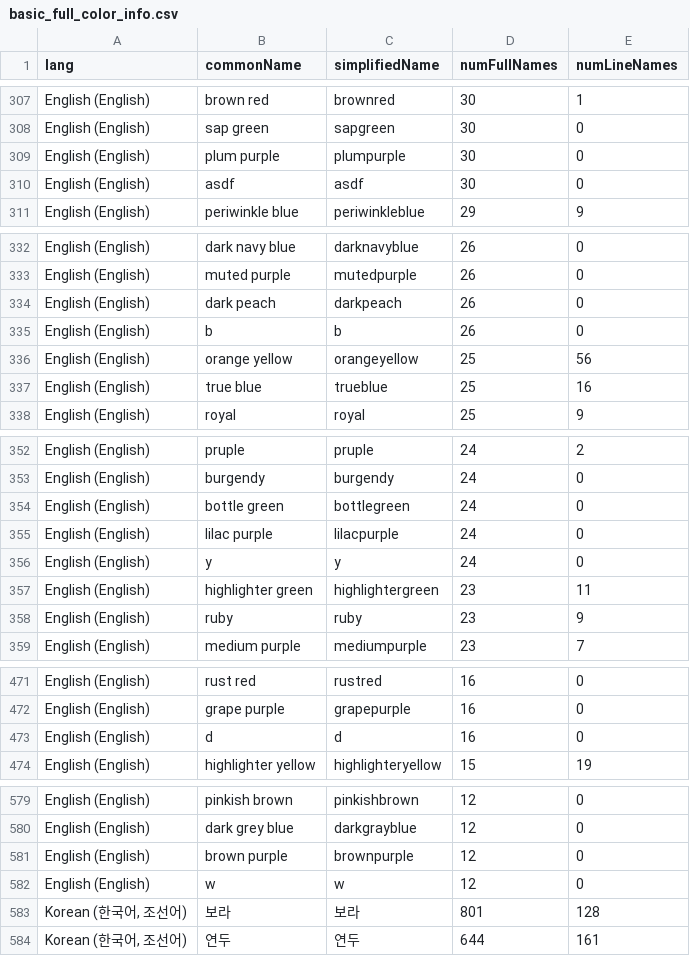
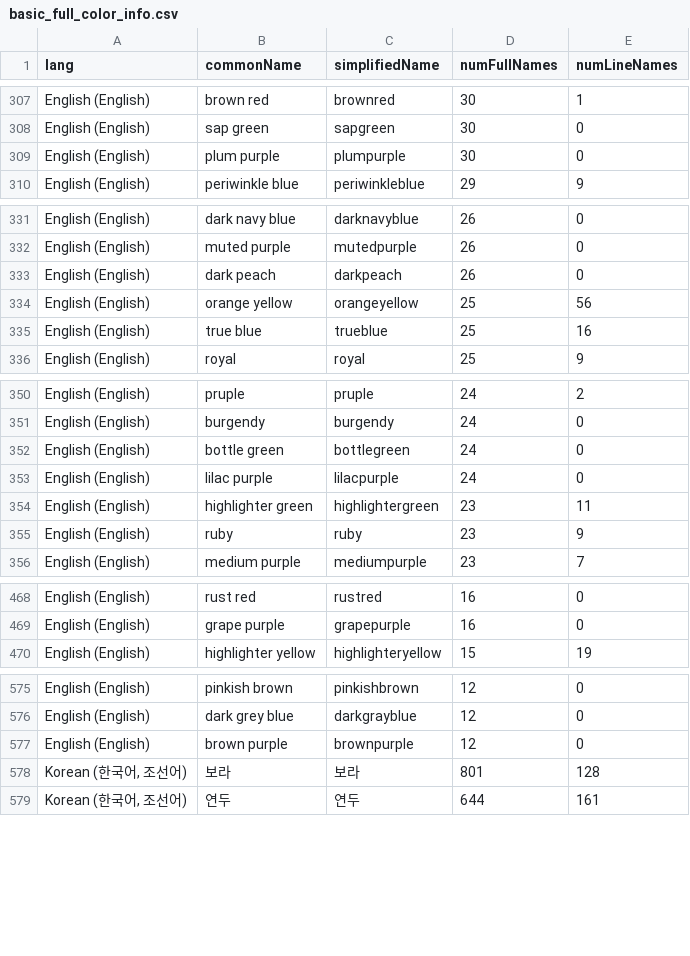
Before and after one commit to uwdata/color-naming-in-different-languages, a CSV file: model/basic_full_color_info.csv, drawn as a sheet; only a part is shown, gaps mark what is left out; the diff covers the shown part only; the diff names each change by its address in the sheet, - before the commit and + after, or states it on an @@ line.

Commit message:
do a little more data cleaning of nonsense answers

```diff
--- a/model/basic_full_color_info.csv
+++ b/model/basic_full_color_info.csv
-row 310: English (English) | asdf | asdf | 30 | 0
-row 335: English (English) | b | b | 26 | 0
-row 356: English (English) | y | y | 24 | 0
-row 473: English (English) | d | d | 16 | 0
-row 582: English (English) | w | w | 12 | 0
```
Also changed, not shown: 1 removed row and 1 edited cell elsewhere in this file, 2 other files.
